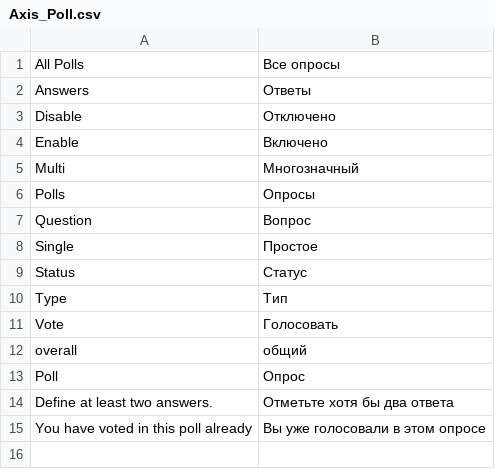
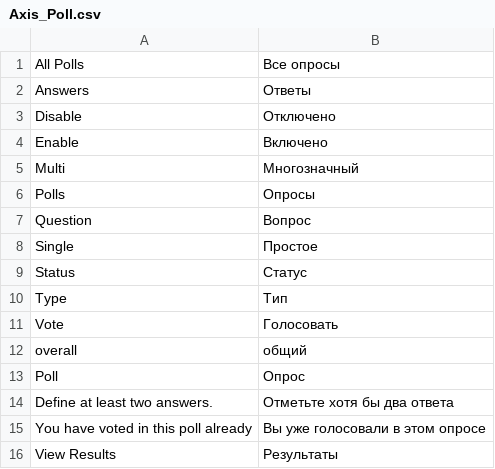
Before and after one commit to axis/axiscommerce, a CSV file: app/locale/ru_RU/Axis_Poll.csv, drawn as a sheet.

Commit message:
Translation fixes

```diff
--- a/app/locale/ru_RU/Axis_Poll.csv
+++ b/app/locale/ru_RU/Axis_Poll.csv
@@ -15 +15,2 @@
 "You have voted in this poll already","Вы уже голосовали в этом опросе"
+"View Results","Результаты"
```
Also changed, not shown: app/locale/en_US/Axis_Poll.csv, app/locale/uk_UA/Axis_Poll.csv, 5 other files.
